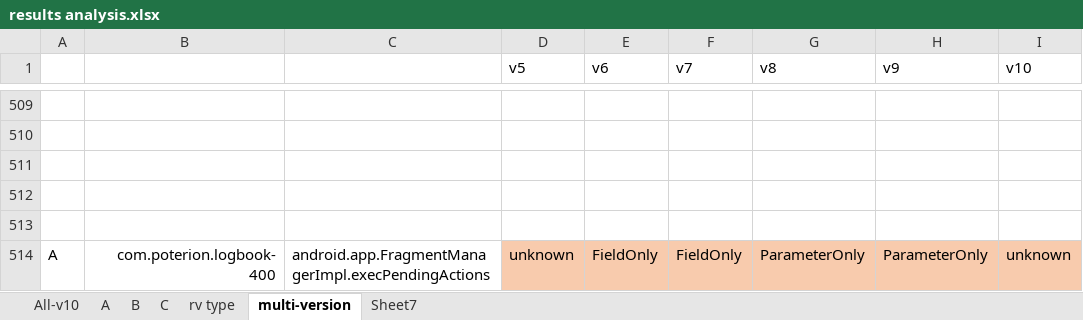
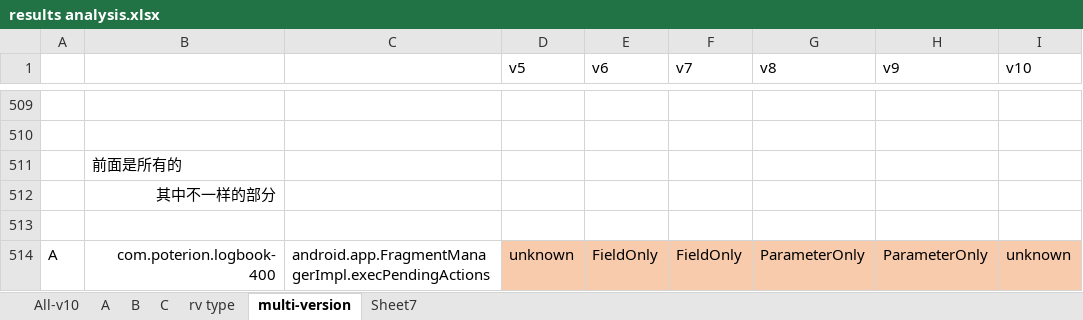
Before and after one commit to hanada31/CrashTracker, an Excel workbook: results analysis.xlsx, sheet multi-version, drawn as a sheet; only a part is shown, gaps mark what is left out; values as stored, in another font and other column widths than the file's, no borders; conditional formats not drawn; the diff names each change by its address in the sheet, - before the commit and + after, or states it on an @@ line.

```diff
--- a/results analysis.xlsx (sheet multi-version)
+++ b/results analysis.xlsx (sheet multi-version)
-B511: (empty)
+B511: 前面是所有的
-B512: (empty)
+B512: 其中不一样的部分
```
Also changed, not shown: charts or pictures, 10 other files.
